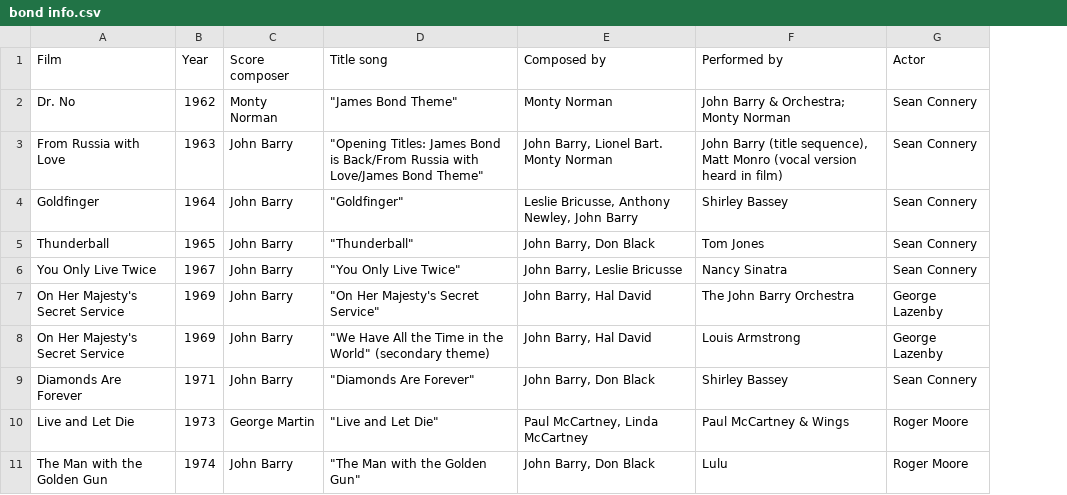
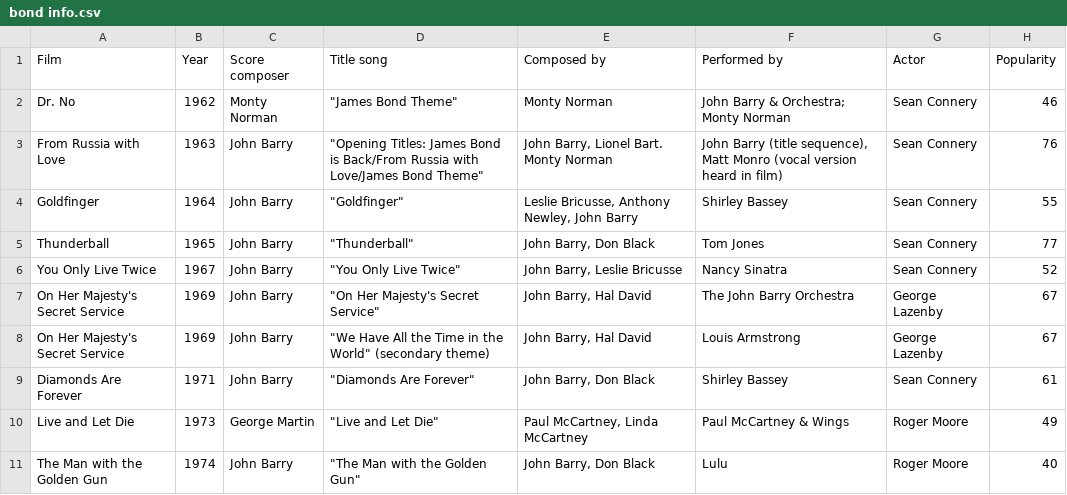
Before and after one commit to pistolPeterson/HCIStreamlitProject, a CSV file: csv/bond info.csv, drawn as a sheet; only a part is shown; the diff names each change by its address in the sheet, - before the commit and + after, or states it on an @@ line.

```diff
--- a/csv/bond info.csv
+++ b/csv/bond info.csv
+column H (Popularity), rows 2-11: 46 | 76 | 55 | 77 | 52 | 67 | 67 | 61 | 49 | 40
```
Also changed, not shown: 3 other files.
